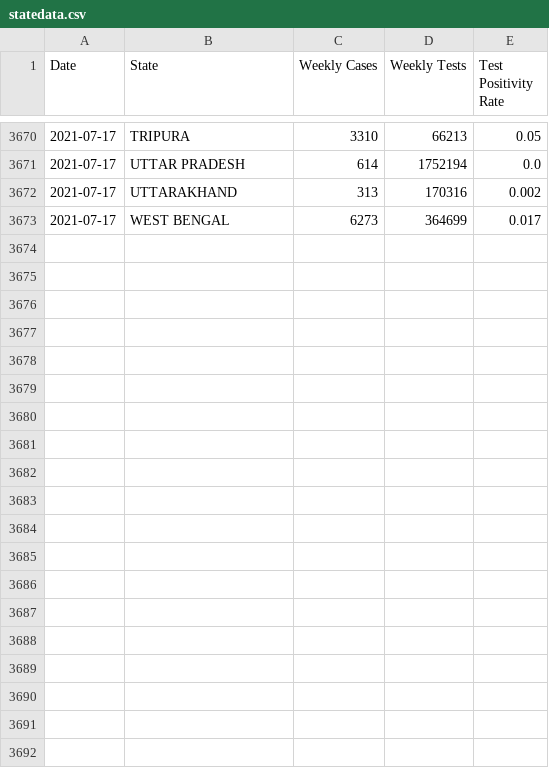
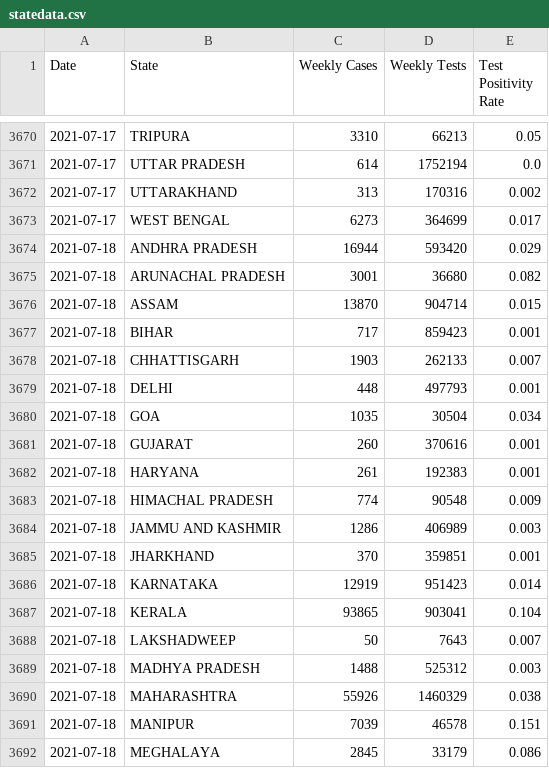
Before and after one commit to aatishb/indiatestpositivitydata, a CSV file: statedata.csv, drawn as a sheet; only a part is shown, gaps mark what is left out; the diff covers the shown part only; the diff names each change by its address in the sheet, - before the commit and + after, or states it on an @@ line.

```diff
--- a/statedata.csv
+++ b/statedata.csv
+row 3674: 2021-07-18 | ANDHRA PRADESH | 16944 | 593420 | 0.029
+row 3675: 2021-07-18 | ARUNACHAL PRADESH | 3001 | 36680 | 0.082
+row 3676: 2021-07-18 | ASSAM | 13870 | 904714 | 0.015
+row 3677: 2021-07-18 | BIHAR | 717 | 859423 | 0.001
+row 3678: 2021-07-18 | CHHATTISGARH | 1903 | 262133 | 0.007
+row 3679: 2021-07-18 | DELHI | 448 | 497793 | 0.001
+row 3680: 2021-07-18 | GOA | 1035 | 30504 | 0.034
+row 3681: 2021-07-18 | GUJARAT | 260 | 370616 | 0.001
+row 3682: 2021-07-18 | HARYANA | 261 | 192383 | 0.001
+row 3683: 2021-07-18 | HIMACHAL PRADESH | 774 | 90548 | 0.009
+row 3684: 2021-07-18 | JAMMU AND KASHMIR | 1286 | 406989 | 0.003
+row 3685: 2021-07-18 | JHARKHAND | 370 | 359851 | 0.001
+row 3686: 2021-07-18 | KARNATAKA | 12919 | 951423 | 0.014
+row 3687: 2021-07-18 | KERALA | 93865 | 903041 | 0.104
+row 3688: 2021-07-18 | LAKSHADWEEP | 50 | 7643 | 0.007
+row 3689: 2021-07-18 | MADHYA PRADESH | 1488 | 525312 | 0.003
+row 3690: 2021-07-18 | MAHARASHTRA | 55926 | 1460329 | 0.038
+row 3691: 2021-07-18 | MANIPUR | 7039 | 46578 | 0.151
+row 3692: 2021-07-18 | MEGHALAYA | 2845 | 33179 | 0.086
```
Also changed, not shown: 13 added rows elsewhere in this file.
